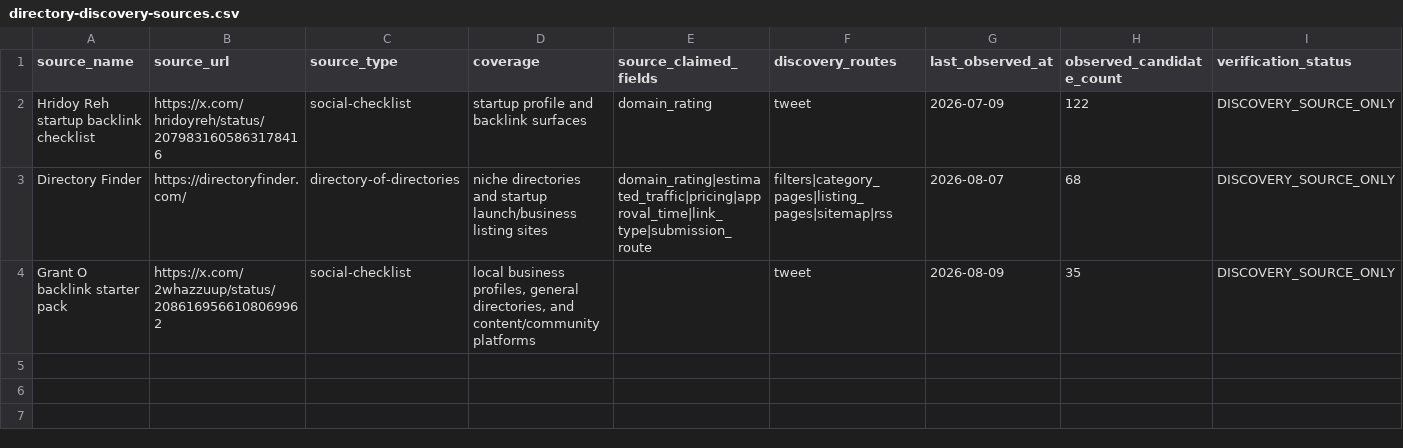
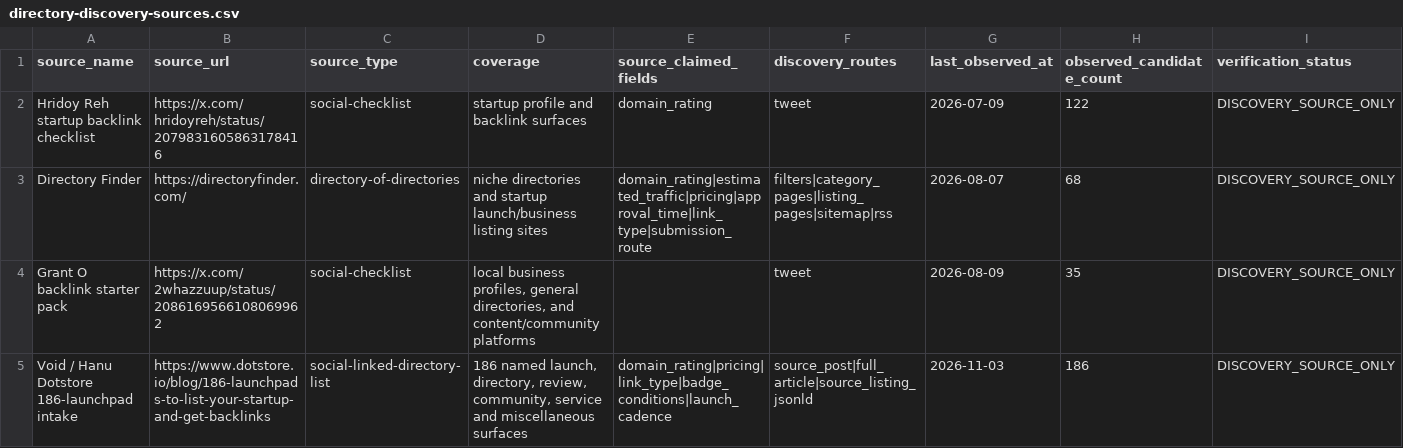
Before and after one commit to StoicEnso/agent-seo-blueprint, a CSV file: assets/directory-discovery-sources.csv, drawn as a sheet; only a part is shown; rows hold the shown columns only; the diff names each change by its address in the sheet, - before the commit and + after, or states it on an @@ line.

Commit message:
docs: reconcile 186 Void directory rows and add 77 missing research leads

```diff
--- a/assets/directory-discovery-sources.csv
+++ b/assets/directory-discovery-sources.csv
+row 5: Void / Hanu Dotstore 186-launchpad intake | https://www.dotstore.io/blog/186-launchpads-to-list-your-startup-and-get-backlinks | social-linked-directory-list | 186 named launch, directory, review, community, service and miscellaneous surfaces | domain_rating|pricing|link_type|badge_conditions|launch_cadence | source_post|full_article|source_listing_jsonld | 2026-11-03 | 186 | DISCOVERY_SOURCE_ONLY
```
Also changed, not shown: 8 other files.
